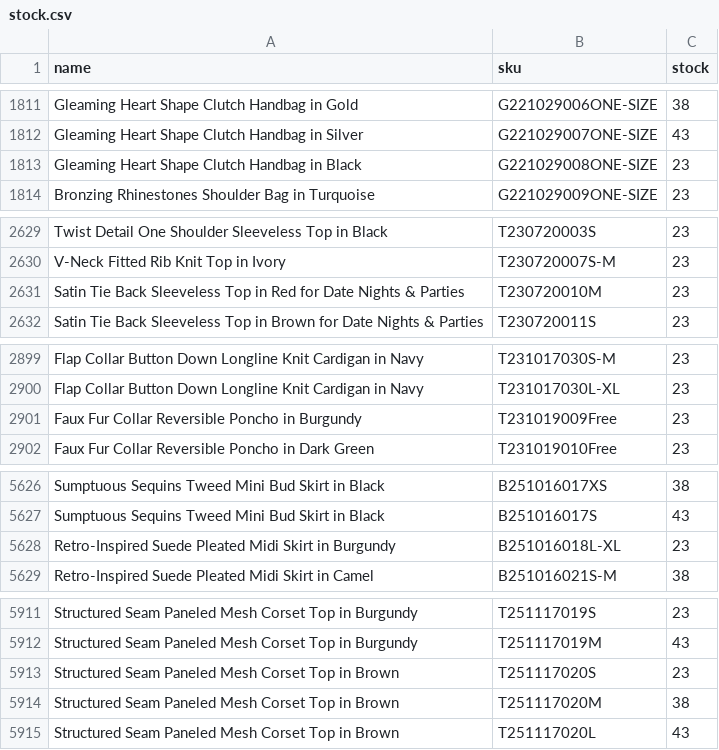
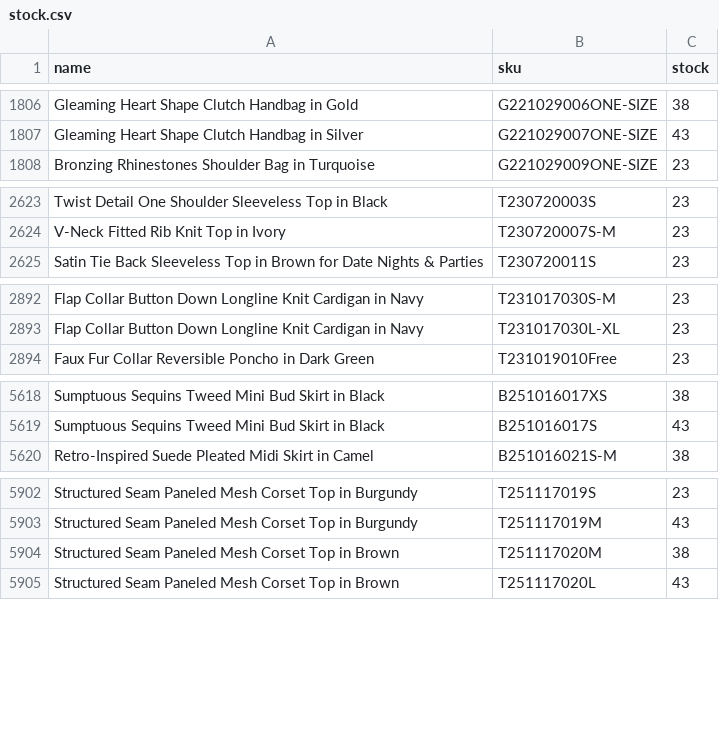
Before and after one commit to chicwishstock/stock, a CSV file: stock.csv, drawn as a sheet; only a part is shown, gaps mark what is left out; the diff covers the shown part only.

```diff
--- a/stock.csv
+++ b/stock.csv
@@ -1812,3 +1807,2 @@ Gleaming Heart Shape Clutch Handbag in Gold,G221029006ONE-SIZE,38
 Gleaming Heart Shape Clutch Handbag in Silver,G221029007ONE-SIZE,43
-Gleaming Heart Shape Clutch Handbag in Black,G221029008ONE-SIZE,23
 Bronzing Rhinestones Shoulder Bag in Turquoise,G221029009ONE-SIZE,23
@@ -2630,3 +2624,2 @@ Twist Detail One Shoulder Sleeveless Top in Black,T230720003S,23
 V-Neck Fitted Rib Knit Top in Ivory,T230720007S-M,23
-Satin Tie Back Sleeveless Top in Red for Date Nights & Parties,T230720010M,23
 Satin Tie Back Sleeveless Top in Brown for Date Nights & Parties,T230720011S,23
@@ -2900,3 +2893,2 @@ Flap Collar Button Down Longline Knit Cardigan in Navy,T231017030S-M,23
 Flap Collar Button Down Longline Knit Cardigan in Navy,T231017030L-XL,23
-Faux Fur Collar Reversible Poncho in Burgundy,T231019009Free,23
 Faux Fur Collar Reversible Poncho in Dark Green,T231019010Free,23
@@ -5627,3 +5619,2 @@ Sumptuous Sequins Tweed Mini Bud Skirt in Black,B251016017XS,38
 Sumptuous Sequins Tweed Mini Bud Skirt in Black,B251016017S,43
-Retro-Inspired Suede Pleated Midi Skirt in Burgundy,B251016018L-XL,23
 Retro-Inspired Suede Pleated Midi Skirt in Camel,B251016021S-M,38
@@ -5912,3 +5903,2 @@ Structured Seam Paneled Mesh Corset Top in Burgundy,T251117019S,23
 Structured Seam Paneled Mesh Corset Top in Burgundy,T251117019M,43
-Structured Seam Paneled Mesh Corset Top in Brown,T251117020S,23
 Structured Seam Paneled Mesh Corset Top in Brown,T251117020M,38
```
Also changed, not shown: 19 removed rows and 47 edited cells elsewhere in this file.
